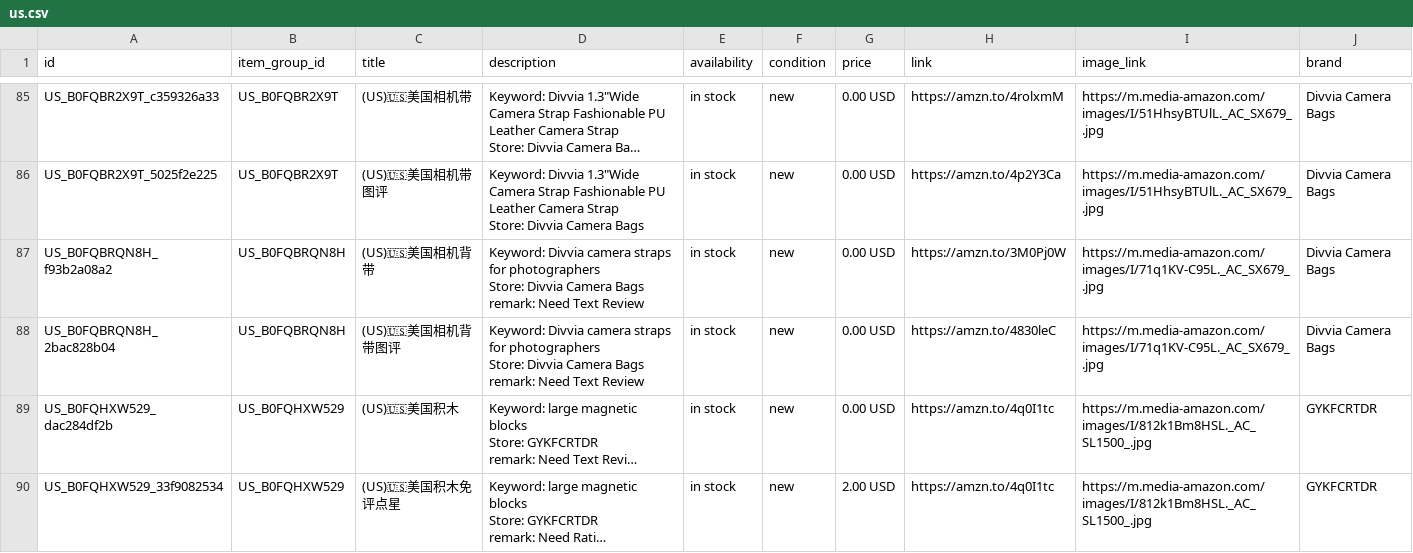
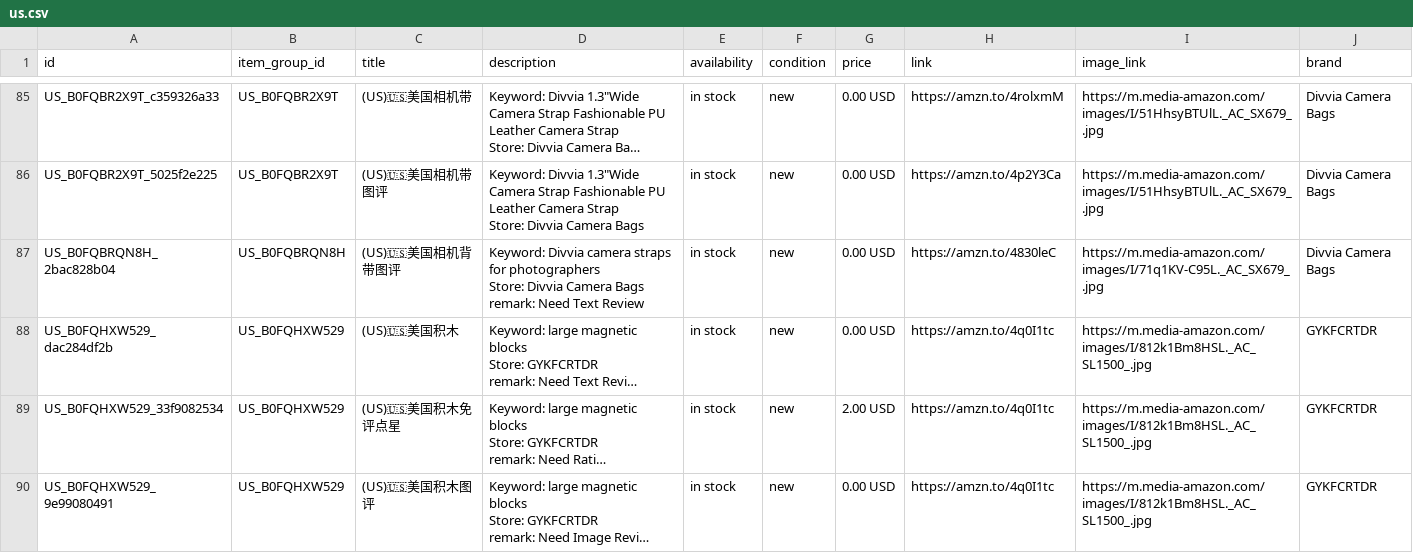
Before and after one commit to dalemy-1/wa-catalog-feed, a CSV file: docs/us.csv, drawn as a sheet; only a part is shown, gaps mark what is left out; the shorter side is filled out with more unchanged rows; long unchanged cells end in …; ↵ is a line break in a cell; the diff names each change by its address in the sheet, - before the commit and + after, or states it on an @@ line.

```diff
--- a/docs/us.csv
+++ b/docs/us.csv
-row 87: US_B0FQBRQN8H_f93b2a08a2 | US_B0FQBRQN8H | (US)🇺🇸美国相机背带 | Keyword: Divvia camera straps for photographers ↵ Store: Divvia Camera Bags ↵ remark: Need Text Review | in stock | new | 0.00 USD | https://amzn.to/3M0Pj0W | https://m.media-amazon.com/images/I/71q1KV-C95L._AC_SX679_.jpg | Divvia Camera Bags
```
Also changed, not shown: docs/meta_all.csv, docs/uk.csv.
